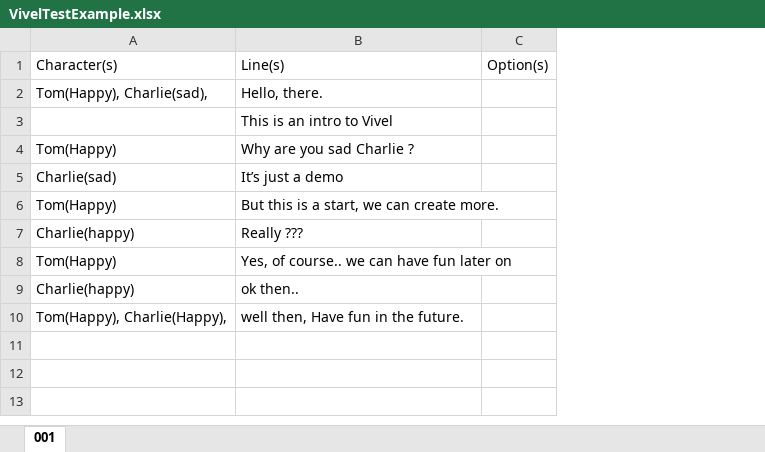
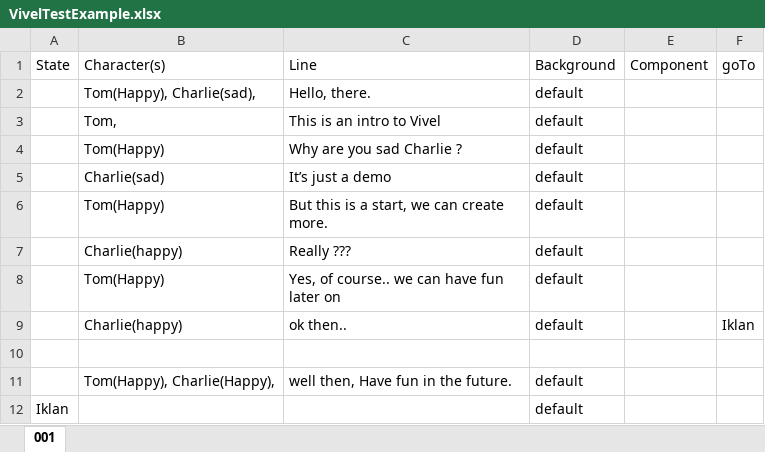
Before and after one commit to viveljs/viveljs, an Excel workbook: VivelTestExample.xlsx, sheet 001, drawn as a sheet; values as stored, in another font and other column widths than the file's, no borders; removed rows and columns are numbered as before the commit, all else as after; the diff names each change by its address in the sheet, - before the commit and + after, or states it on an @@ line.

```diff
--- a/VivelTestExample.xlsx (sheet 001)
+++ b/VivelTestExample.xlsx (sheet 001)
+column A (State), empty
-column C (Option(s)), empty
+column D (Background), rows 2-9: all default; row 11: default
+column E (Component), empty
+column F (goTo), row 9: Iklan
-C1: Line(s)
+C1: Line
-B3 (Character(s)): (empty)
+B3 (Character(s)): Tom,
+row 10: (empty)
+row 12: Iklan |  |  | default
```
Also changed, not shown: 57 other files.
